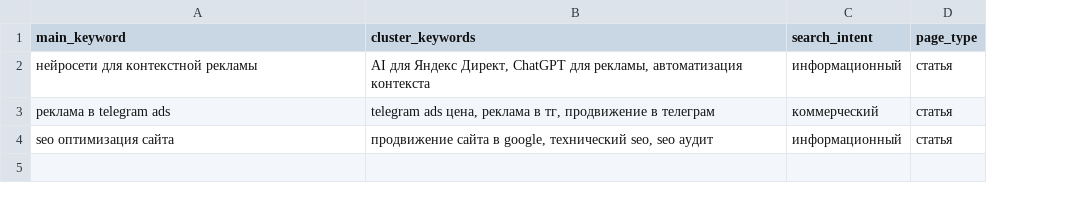
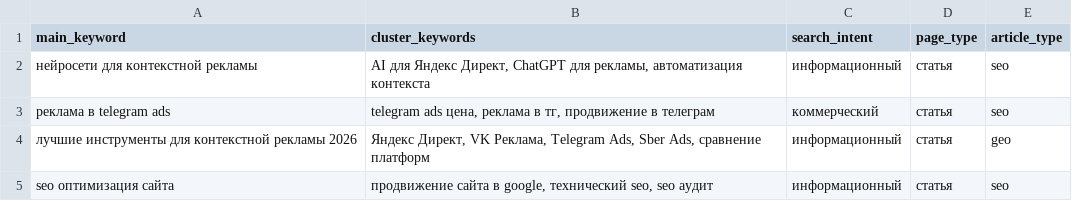
Before and after one commit to hotheadsagency2019-debug/GEO-SEO, a CSV file: keywords_example.csv, drawn as a sheet; addresses are those after the commit; the diff names each change by its address in the sheet, - before the commit and + after, or states it on an @@ line.

```diff
--- a/keywords_example.csv
+++ b/keywords_example.csv
+column E (article_type), rows 2-3: seo | seo; row 5: seo
+row 4: лучшие инструменты для контекстной рекламы 2026 | Яндекс Директ, VK Реклама, Telegram Ads, Sber Ads, сравнение платформ | информационный | статья | geo
```
Also changed, not shown: 4 other files.
